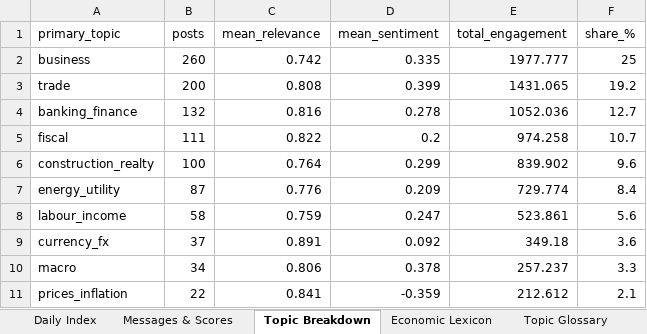
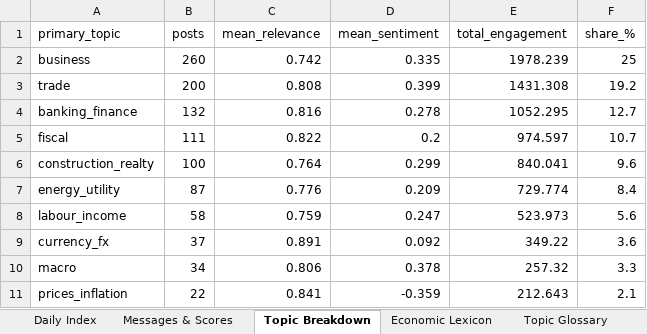
Before and after one commit to ArtikovSh/uz_economic_index, an Excel workbook: output/economic_index_latest.xlsx, sheet Topic Breakdown, drawn as a sheet; values as stored, in another font and other column widths than the file's, no borders; the diff names each change by its address in the sheet, - before the commit and + after, or states it on an @@ line.

```diff
--- a/output/economic_index_latest.xlsx (sheet Topic Breakdown)
+++ b/output/economic_index_latest.xlsx (sheet Topic Breakdown)
-E2 (total_engagement): 1977.777
+E2 (total_engagement): 1978.239
-E3 (total_engagement): 1431.065
+E3 (total_engagement): 1431.308
-E4 (total_engagement): 1052.036
+E4 (total_engagement): 1052.295
-E5 (total_engagement): 974.258
+E5 (total_engagement): 974.597
-E6 (total_engagement): 839.902
+E6 (total_engagement): 840.041
-E8 (total_engagement): 523.861
+E8 (total_engagement): 523.973
-E9 (total_engagement): 349.18
+E9 (total_engagement): 349.22
-E10 (total_engagement): 257.237
+E10 (total_engagement): 257.32
-E11 (total_engagement): 212.612
+E11 (total_engagement): 212.643
```
Also changed, not shown: sheet Messages & Scores, sheet Daily Index, 2 other files.
